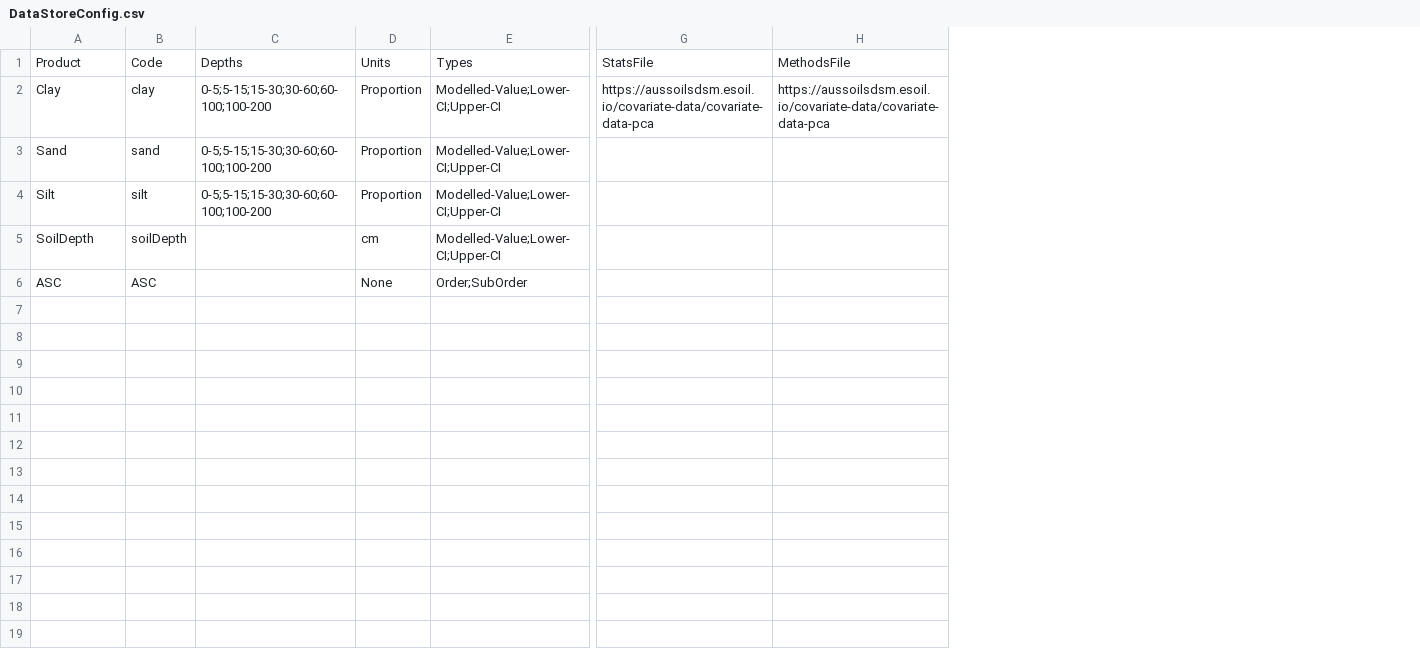
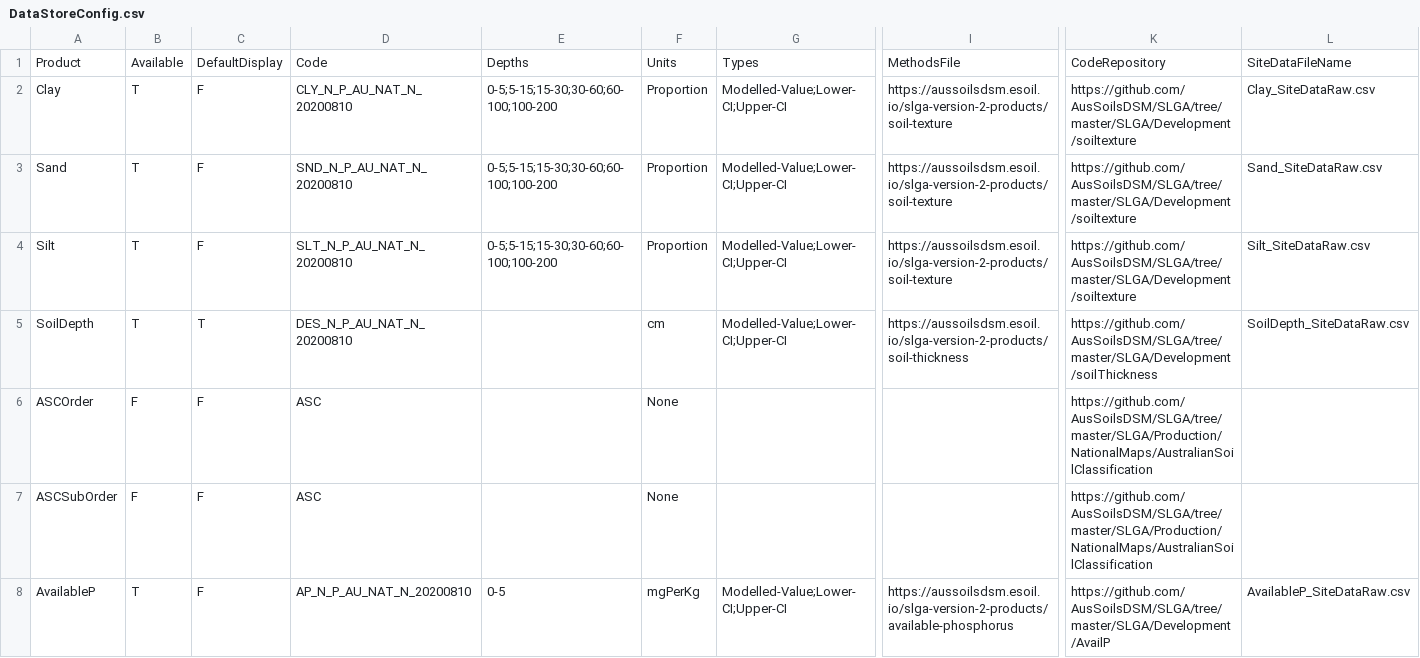
Before and after one commit to AusSoilsDSM/TERNShinyDrafts, a CSV file: Configs/DataStoreConfig.csv, drawn as a sheet; only a part is shown, gaps mark what is left out; removed rows and columns are numbered as before the commit, all else as after; rows hold the shown columns only; the diff names each change by its address in the sheet, - before the commit and + after, or states it on an @@ line.

```diff
--- a/Configs/DataStoreConfig.csv
+++ b/Configs/DataStoreConfig.csv
-column B, rows 1-6: Code | clay | sand | silt | soilDepth | ASC
+column B, rows 1-6: Available | T | T | T | T | F
+column C, rows 1-6: DefaultDisplay | F | F | F | T | F
+column D, rows 1-6: Code | CLY_N_P_AU_NAT_N_20200810 | SND_N_P_AU_NAT_N_20200810 | SLT_N_P_AU_NAT_N_20200810 | DES_N_P_AU_NAT_N_20200810 | ASC
-column G, rows 1-2: StatsFile | https://aussoilsdsm.esoil.io/covariate-data/covariate-data-pca
-column H, rows 1-2: MethodsFile | https://aussoilsdsm.esoil.io/covariate-data/covariate-data-pca
+column I, rows 1-5: MethodsFile | https://aussoilsdsm.esoil.io/slga-version-2-products/soil-texture | https://aussoilsdsm.esoil.io/slga-version-2-products/soil-texture | https://aussoilsdsm.esoil.io/slga-version-2-products/soil-texture | https://aussoilsdsm.esoil.io/slga-version-2-products/soil-thickness
+column K, rows 1-6: CodeRepository | https://github.com/AusSoilsDSM/SLGA/tree/master/SLGA/Development/soiltexture | https://github.com/AusSoilsDSM/SLGA/tree/master/SLGA/Development/soiltexture | https://github.com/AusSoilsDSM/SLGA/tree/master/SLGA/Development/soiltexture | https://github.com/AusSoilsDSM/SLGA/tree/master/SLGA/Development/soilThickness | https://github.com/AusSoilsDSM/SLGA/tree/master/SLGA/Production/NationalMaps/AustralianSoilClassification
+column L, rows 1-5: SiteDataFileName | Clay_SiteDataRaw.csv | Sand_SiteDataRaw.csv | Silt_SiteDataRaw.csv | SoilDepth_SiteDataRaw.csv
-A6: ASC
+A6: ASCOrder
-G6: Order;SubOrder
+G6: (empty)
+row 7: ASCSubOrder | F | F | ASC |  | None |  |  | https://github.com/AusSoilsDSM/SLGA/tree/master/SLGA/Production/NationalMaps/AustralianSoilClassification
+row 8: AvailableP | T | F | AP_N_P_AU_NAT_N_20200810 | 0-5 | mgPerKg | Modelled-Value;Lower-CI;Upper-CI | https://aussoilsdsm.esoil.io/slga-version-2-products/available-phosphorus | https://github.com/AusSoilsDSM/SLGA/tree/master/SLGA/Development/AvailP | AvailableP_SiteDataRaw.csv
```
Also changed, not shown: Configs/WMSmappings.csv, 2 other files.
